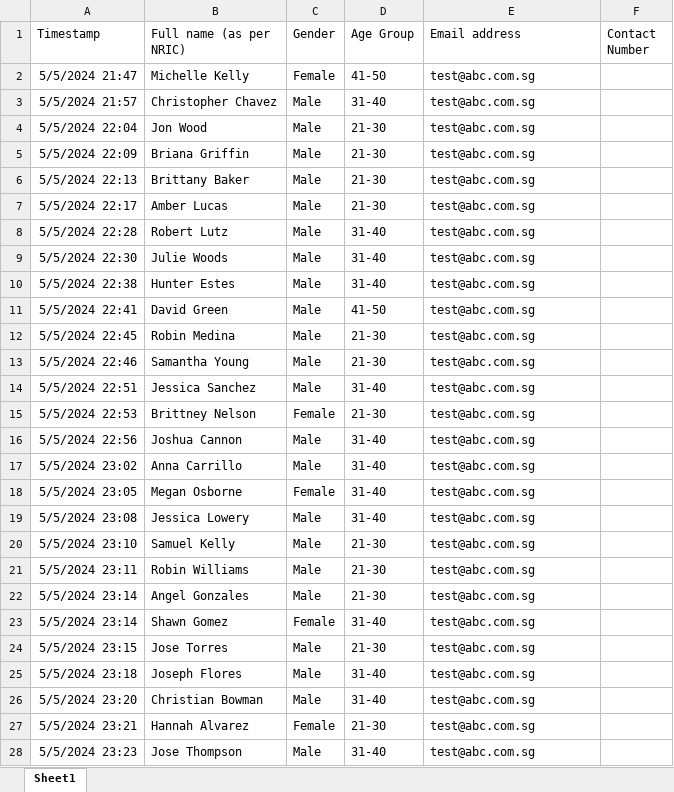
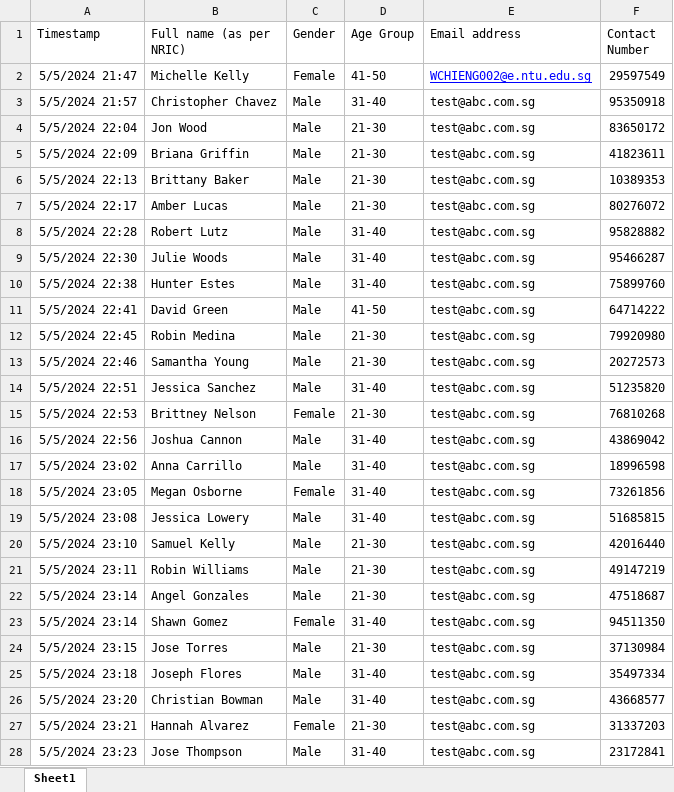
Before and after one commit to WCHIENG002/team5_RPAproject, an Excel workbook: WaitlistedParticipants.xlsx, sheet Sheet1, drawn as a sheet; only a part is shown; values as stored, in another font and other column widths than the file's, no borders; the diff covers the shown part only; the diff names each change by its address in the sheet, - before the commit and + after, or states it on an @@ line.

Commit message:
added kill excel process, wl

```diff
--- a/WaitlistedParticipants.xlsx (sheet Sheet1)
+++ b/WaitlistedParticipants.xlsx (sheet Sheet1)
-E2 (Email address): test@abc.com.sg
+E2 (Email address): WCHIENG002@e.ntu.edu.sg
@@ E2 underline: off → on, text colour: black → #0000FF @@
-F2 (Contact Number): (empty)
+F2 (Contact Number): 29597549
-F3 (Contact Number): (empty)
+F3 (Contact Number): 95350918
-F4 (Contact Number): (empty)
+F4 (Contact Number): 83650172
-F5 (Contact Number): (empty)
+F5 (Contact Number): 41823611
-F6 (Contact Number): (empty)
+F6 (Contact Number): 10389353
-F7 (Contact Number): (empty)
+F7 (Contact Number): 80276072
-F8 (Contact Number): (empty)
+F8 (Contact Number): 95828882
-F9 (Contact Number): (empty)
+F9 (Contact Number): 95466287
-F10 (Contact Number): (empty)
+F10 (Contact Number): 75899760
-F11 (Contact Number): (empty)
+F11 (Contact Number): 64714222
-F12 (Contact Number): (empty)
+F12 (Contact Number): 79920980
-F13 (Contact Number): (empty)
+F13 (Contact Number): 20272573
-F14 (Contact Number): (empty)
+F14 (Contact Number): 51235820
-F15 (Contact Number): (empty)
+F15 (Contact Number): 76810268
-F16 (Contact Number): (empty)
+F16 (Contact Number): 43869042
-F17 (Contact Number): (empty)
+F17 (Contact Number): 18996598
-F18 (Contact Number): (empty)
+F18 (Contact Number): 73261856
-F19 (Contact Number): (empty)
+F19 (Contact Number): 51685815
-F20 (Contact Number): (empty)
+F20 (Contact Number): 42016440
-F21 (Contact Number): (empty)
+F21 (Contact Number): 49147219
-F22 (Contact Number): (empty)
+F22 (Contact Number): 47518687
-F23 (Contact Number): (empty)
+F23 (Contact Number): 94511350
-F24 (Contact Number): (empty)
+F24 (Contact Number): 37130984
-F25 (Contact Number): (empty)
+F25 (Contact Number): 35497334
-F26 (Contact Number): (empty)
+F26 (Contact Number): 43668577
-F27 (Contact Number): (empty)
+F27 (Contact Number): 31337203
-F28 (Contact Number): (empty)
+F28 (Contact Number): 23172841
```
Also changed, not shown: 257 edited cells elsewhere in this sheet, Final List with Registration No.xlsx, NotSelectedParticipants.xlsx, 4 other files.
